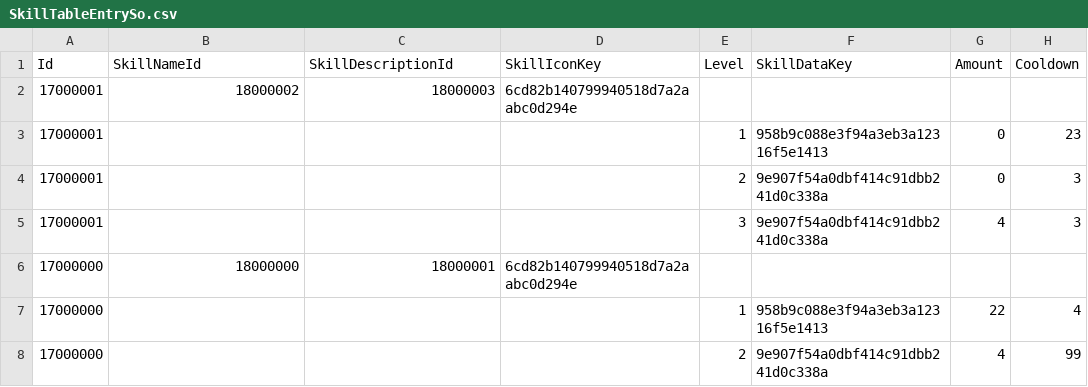
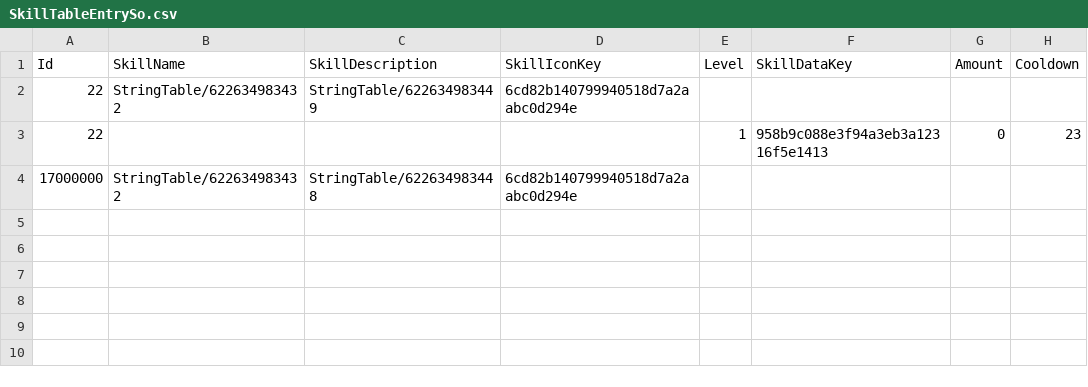
Before and after one commit to JIN5EOK/DungeonShooter, a CSV file: Assets/SkillTableEntrySo.csv, drawn as a sheet.

```diff
--- a/Assets/SkillTableEntrySo.csv
+++ b/Assets/SkillTableEntrySo.csv
@@ -1,8 +1,4 @@
-Id,SkillNameId,SkillDescriptionId,SkillIconKey,Level,SkillDataKey,Amount,Cooldown
-17000001,18000002,18000003,6cd82b140799940518d7a2aabc0d294e,,,,
-17000001,,,,1,958b9c088e3f94a3eb3a12316f5e1413,0,23
-17000001,,,,2,9e907f54a0dbf414c91dbb241d0c338a,0,3
-17000001,,,,3,9e907f54a0dbf414c91dbb241d0c338a,4,3
-17000000,18000000,18000001,6cd82b140799940518d7a2aabc0d294e,,,,
-17000000,,,,1,958b9c088e3f94a3eb3a12316f5e1413,22,4
-17000000,,,,2,9e907f54a0dbf414c91dbb241d0c338a,4,99
+Id,SkillName,SkillDescription,SkillIconKey,Level,SkillDataKey,Amount,Cooldown
+22,StringTable/622634983432,StringTable/622634983449,6cd82b140799940518d7a2aabc0d294e,,,,
+22,,,,1,958b9c088e3f94a3eb3a12316f5e1413,0,23
+17000000,StringTable/622634983432,StringTable/622634983448,6cd82b140799940518d7a2aabc0d294e,,,,
```
Also changed, not shown: 38 other files.
